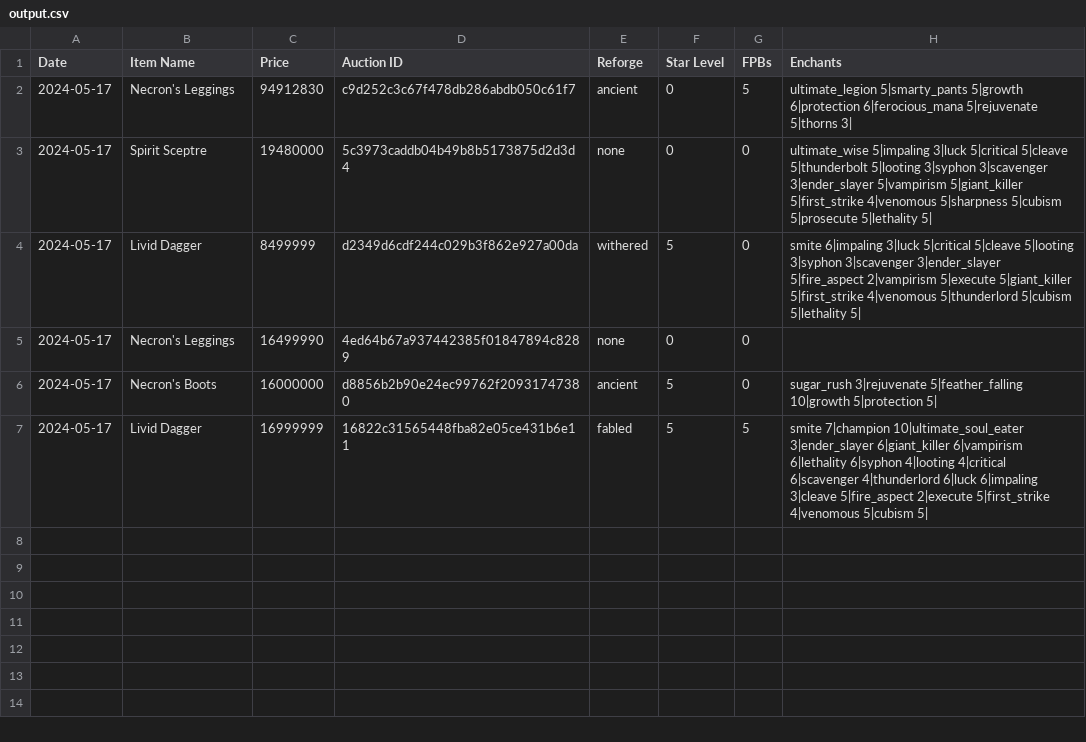
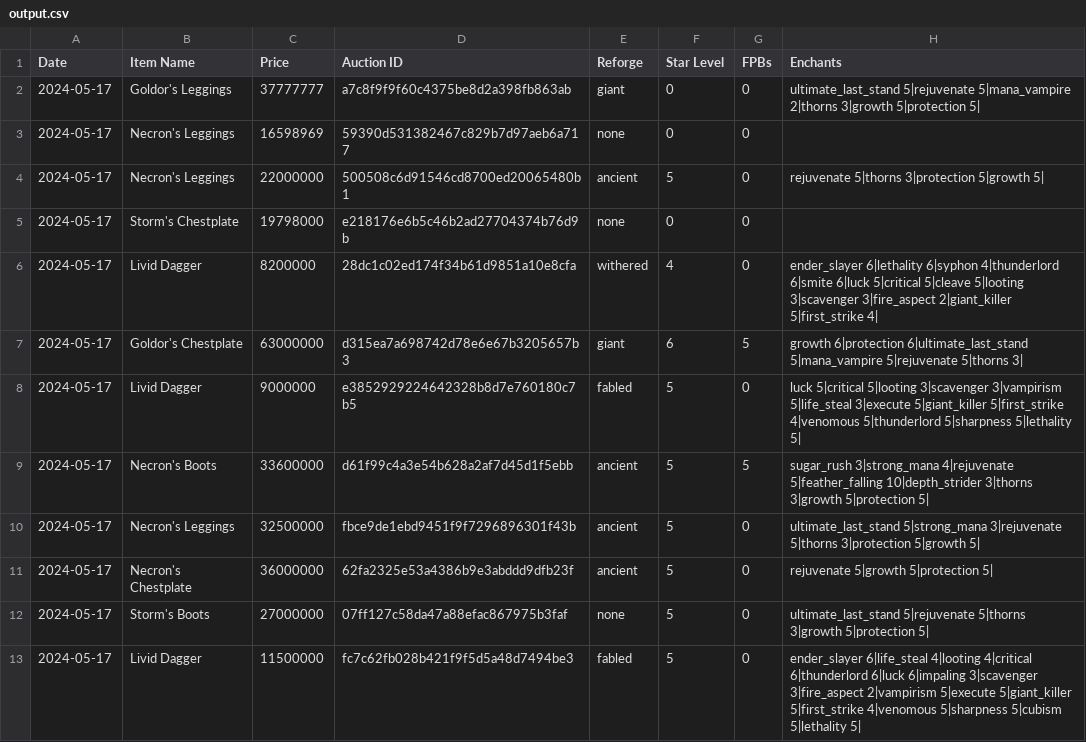
Before and after one commit to EliotParkRL/AuctionFlipper, a CSV file: output.csv, drawn as a sheet; only a part is shown; the diff covers the shown part only.

Commit message:
data collection done

```diff
--- a/output.csv
+++ b/output.csv
@@ -1,7 +1,13 @@
 Date,Item Name,Price,Auction ID,Reforge,Star Level,FPBs,Enchants
-2024-05-17,Necron's Leggings,94912830,c9d252c3c67f478db286abdb050c61f7,ancient,0,5,ultimate_legion 5|smarty_pants 5|growth 6|protection 6|ferocious_mana 5|rejuvenate 5|thorns 3|
-2024-05-17,Spirit Sceptre,19480000,5c3973caddb04b49b8b5173875d2d3d4,none,0,0,ultimate_wise 5|impaling 3|luck 5|critical 5|cleave 5|thunderbolt 5|looting 3|syphon 3|scavenger 3|ender_slayer 5|vampirism 5|giant_killer 5|first_strike 4|venomous 5|sharpness 5|cubism 5|prosecute 5|lethality 5|
-2024-05-17,Livid Dagger,8499999,d2349d6cdf244c029b3f862e927a00da,withered,5,0,smite 6|impaling 3|luck 5|critical 5|cleave 5|looting 3|syphon 3|scavenger 3|ender_slayer 5|fire_aspect 2|vampirism 5|execute 5|giant_killer 5|first_strike 4|venomous 5|thunderlord 5|cubism 5|lethality 5|
-2024-05-17,Necron's Leggings,16499990,4ed64b67a937442385f01847894c8289,none,0,0,
-2024-05-17,Necron's Boots,16000000,d8856b2b90e24ec99762f20931747380,ancient,5,0,sugar_rush 3|rejuvenate 5|feather_falling 10|growth 5|protection 5|
-2024-05-17,Livid Dagger,16999999,16822c31565448fba82e05ce431b6e11,fabled,5,5,smite 7|champion 10|ultimate_soul_eater 3|ender_slayer 6|giant_killer 6|vampirism 6|lethality 6|syphon 4|looting 4|critical 6|scavenger 4|thunderlord 6|luck 6|impaling 3|cleave 5|fire_aspect 2|execute 5|first_strike 4|venomous 5|cubism 5|
+2024-05-17,Goldor's Leggings,37777777,a7c8f9f9f60c4375be8d2a398fb863ab,giant,0,0,ultimate_last_stand 5|rejuvenate 5|mana_vampire 2|thorns 3|growth 5|protection 5|
+2024-05-17,Necron's Leggings,16598969,59390d531382467c829b7d97aeb6a717,none,0,0,
+2024-05-17,Necron's Leggings,22000000,500508c6d91546cd8700ed20065480b1,ancient,5,0,rejuvenate 5|thorns 3|protection 5|growth 5|
+2024-05-17,Storm's Chestplate,19798000,e218176e6b5c46b2ad27704374b76d9b,none,0,0,
+2024-05-17,Livid Dagger,8200000,28dc1c02ed174f34b61d9851a10e8cfa,withered,4,0,ender_slayer 6|lethality 6|syphon 4|thunderlord 6|smite 6|luck 5|critical 5|cleave 5|looting 3|scavenger 3|fire_aspect 2|giant_killer 5|first_strike 4|
+2024-05-17,Goldor's Chestplate,63000000,d315ea7a698742d78e6e67b3205657b3,giant,6,5,growth 6|protection 6|ultimate_last_stand 5|mana_vampire 5|rejuvenate 5|thorns 3|
+2024-05-17,Livid Dagger,9000000,e3852929224642328b8d7e760180c7b5,fabled,5,0,luck 5|critical 5|looting 3|scavenger 3|vampirism 5|life_steal 3|execute 5|giant_killer 5|first_strike 4|venomous 5|thunderlord 5|sharpness 5|lethality 5|
+2024-05-17,Necron's Boots,33600000,d61f99c4a3e54b628a2af7d45d1f5ebb,ancient,5,5,sugar_rush 3|strong_mana 4|rejuvenate 5|feather_falling 10|depth_strider 3|thorns 3|growth 5|protection 5|
+2024-05-17,Necron's Leggings,32500000,fbce9de1ebd9451f9f7296896301f43b,ancient,5,0,ultimate_last_stand 5|strong_mana 3|rejuvenate 5|thorns 3|protection 5|growth 5|
+2024-05-17,Necron's Chestplate,36000000,62fa2325e53a4386b9e3abddd9dfb23f,ancient,5,0,rejuvenate 5|growth 5|protection 5|
+2024-05-17,Storm's Boots,27000000,07ff127c58da47a88efac867975b3faf,none,5,0,ultimate_last_stand 5|rejuvenate 5|thorns 3|growth 5|protection 5|
+2024-05-17,Livid Dagger,11500000,fc7c62fb028b421f9f5d5a48d7494be3,fabled,5,0,ender_slayer 6|life_steal 4|looting 4|critical 6|thunderlord 6|luck 6|impaling 3|scavenger 3|fire_aspect 2|vampirism 5|execute 5|giant_killer 5|first_strike 4|venomous 5|sharpness 5|cubism 5|lethality 5|
```
Also changed, not shown: 12 added rows elsewhere in this file, 1 other file.
